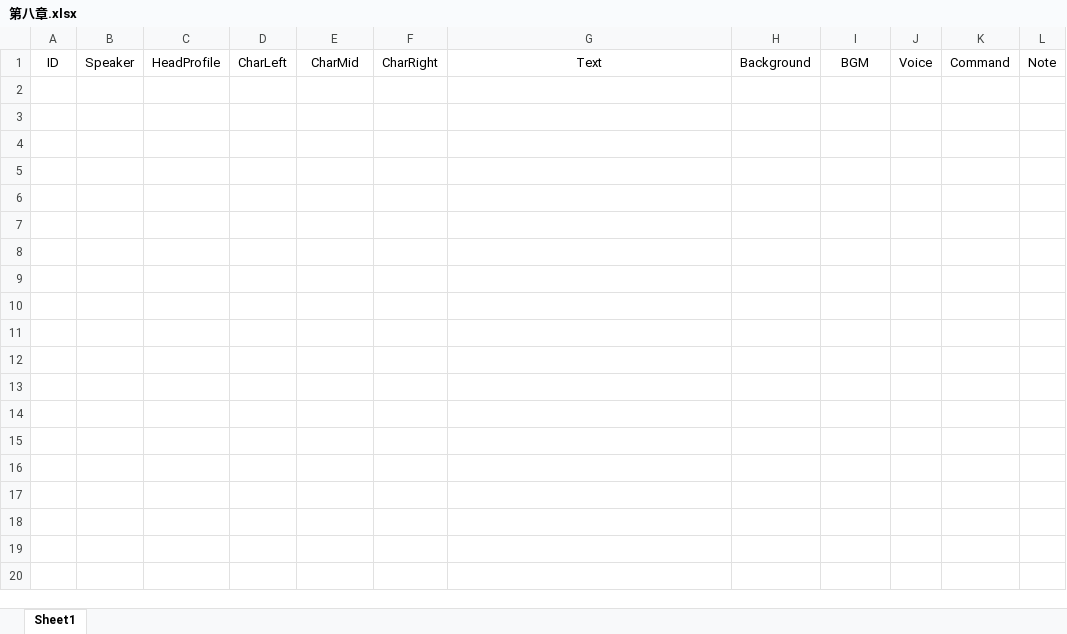
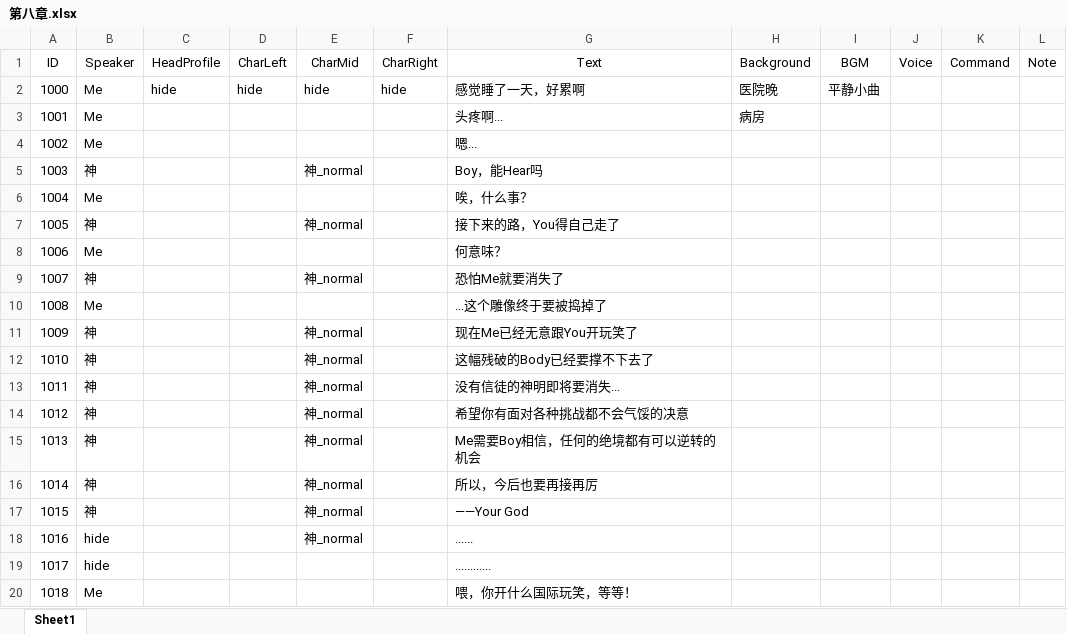
Before and after one commit to 1256073/SZU-Final-Project, an Excel workbook: gal/Assets/Resources/VNovelizerRes/ExcelVNScripts/第八章.xlsx, sheet Sheet1, drawn as a sheet; only a part is shown; values as stored, in another font and other column widths than the file's, no borders; the diff covers the shown part only; the diff names each change by its address in the sheet, - before the commit and + after, or states it on an @@ line.

```diff
--- a/gal/Assets/Resources/VNovelizerRes/ExcelVNScripts/第八章.xlsx (sheet Sheet1)
+++ b/gal/Assets/Resources/VNovelizerRes/ExcelVNScripts/第八章.xlsx (sheet Sheet1)
+row 2: 1000 | Me | hide | hide | hide | hide | 感觉睡了一天，好累啊 | 医院晚 | 平静小曲
+row 3: 1001 | Me |  |  |  |  | 头疼啊... | 病房
+row 4: 1002 | Me |  |  |  |  | 嗯...
+row 5: 1003 | 神 |  |  | 神_normal |  | Boy，能Hear吗
+row 6: 1004 | Me |  |  |  |  | 唉，什么事？
+row 7: 1005 | 神 |  |  | 神_normal |  | 接下来的路，You得自己走了
+row 8: 1006 | Me |  |  |  |  | 何意味？
+row 9: 1007 | 神 |  |  | 神_normal |  | 恐怕Me就要消失了
+row 10: 1008 | Me |  |  |  |  | ...这个雕像终于要被捣掉了
+row 11: 1009 | 神 |  |  | 神_normal |  | 现在Me已经无意跟You开玩笑了
+row 12: 1010 | 神 |  |  | 神_normal |  | 这幅残破的Body已经要撑不下去了
+row 13: 1011 | 神 |  |  | 神_normal |  | 没有信徒的神明即将要消失...
+row 14: 1012 | 神 |  |  | 神_normal |  | 希望你有面对各种挑战都不会气馁的决意
+row 15: 1013 | 神 |  |  | 神_normal |  | Me需要Boy相信，任何的绝境都有可以逆转的机会
+row 16: 1014 | 神 |  |  | 神_normal |  | 所以，今后也要再接再厉
+row 17: 1015 | 神 |  |  | 神_normal |  | ——Your God
+row 18: 1016 | hide |  |  | 神_normal |  | ......
+row 19: 1017 | hide |  |  |  |  | ............
+row 20: 1018 | Me |  |  |  |  | 喂，你开什么国际玩笑，等等！
```
Also changed, not shown: 50 added rows elsewhere in this sheet, gal/Assets/Resources/VNovelizerRes/ExcelVNScripts/序章.xlsx, gal/Assets/Resources/VNovelizerRes/ExcelVNScripts/第七章.xlsx, 45 other files.
